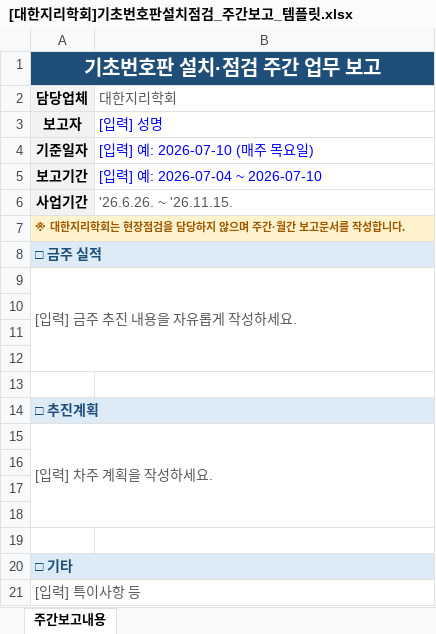
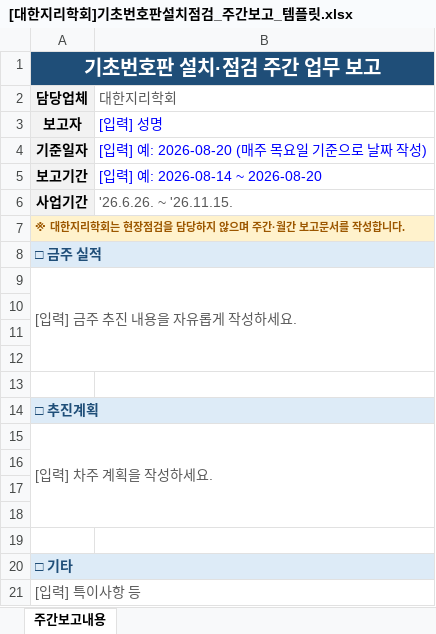
Before and after one commit to dggis/addr.chk.2026, an Excel workbook: templates/[대한지리학회]기초번호판설치점검_주간보고_템플릿.xlsx, sheet 주간보고내용, drawn as a sheet; values as stored, in another font and other column widths than the file's, no borders; the diff names each change by its address in the sheet, - before the commit and + after, or states it on an @@ line.

```diff
--- a/templates/[대한지리학회]기초번호판설치점검_주간보고_템플릿.xlsx (sheet 주간보고내용)
+++ b/templates/[대한지리학회]기초번호판설치점검_주간보고_템플릿.xlsx (sheet 주간보고내용)
-B4 (대한지리학회): [입력] 예: 2026-07-10 (매주 목요일)
+B4 (대한지리학회): [입력] 예: 2026-08-20 (매주 목요일 기준으로 날짜 작성)
-B5 (대한지리학회): [입력] 예: 2026-07-04 ~ 2026-07-10
+B5 (대한지리학회): [입력] 예: 2026-08-14 ~ 2026-08-20
```
Also changed, not shown: templates/[내가시스템]기초번호판설치점검_주간보고_템플릿.xlsx, templates/[대국지아이에스]기초번호판설치점검_주간보고_템플릿.xlsx, 3 other files.
